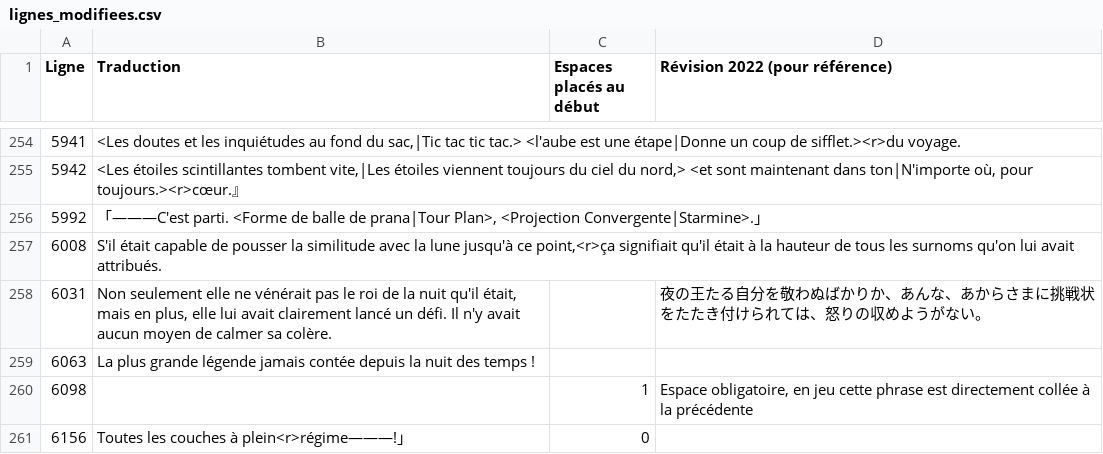
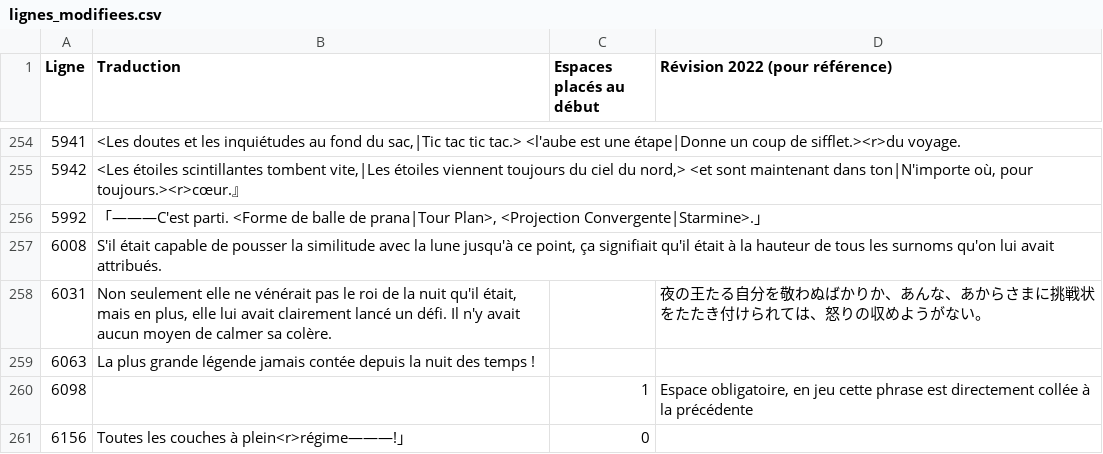
Before and after one commit to requinDr/mahoyo-insert-french, a CSV file: sources/lignes_modifiees.csv, drawn as a sheet; only a part is shown, gaps mark what is left out.

```diff
--- a/sources/lignes_modifiees.csv
+++ b/sources/lignes_modifiees.csv
@@ -256,3 +256,3 @@ Ligne,Traduction,Espaces placés au début,Révision 2022 (pour référence)
 5992,"「―――C'est parti. <Forme de balle de prana|Tour Plan>, <Projection Convergente|Starmine>.」",,
-6008,"S'il était capable de pousser la similitude avec la lune jusqu'à ce point,<r>ça signifiait qu'il était à la hauteur de tous les surnoms qu'on lui avait attribués.",,
+6008,"S'il était capable de pousser la similitude avec la lune jusqu'à ce point, ça signifiait qu'il était à la hauteur de tous les surnoms qu'on lui avait attribués.",,
 6031,"Non seulement elle ne vénérait pas le roi de la nuit qu'il était, mais en plus, elle lui avait clairement lancé un défi. Il n'y avait aucun moyen de calmer sa colère.",,夜の王たる自分を敬わぬばかりか、あんな、あからさまに挑戦状をたたき付けられては、怒りの収めようがない。
```
Also changed, not shown: 25 other files.
